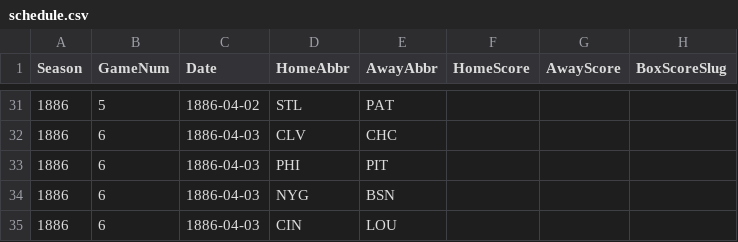
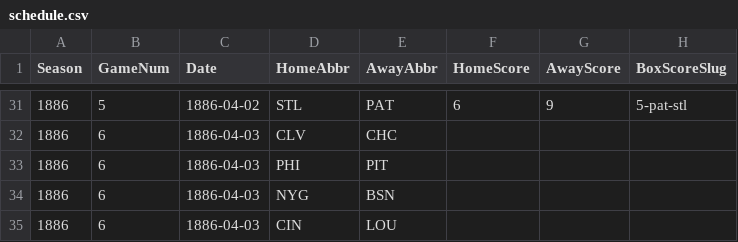
Before and after one commit to crazyjoe02/RewriteHistory, a CSV file: bbsite/data/1886/schedule.csv, drawn as a sheet; only a part is shown, gaps mark what is left out; the diff covers the shown part only.

```diff
--- a/bbsite/data/1886/schedule.csv
+++ b/bbsite/data/1886/schedule.csv
@@ -31,2 +31,2 @@ Season,GameNum,Date,HomeAbbr,AwayAbbr,HomeScore,AwayScore,BoxScoreSlug
-1886,5,1886-04-02,STL,PAT,,,
+1886,5,1886-04-02,STL,PAT,6,9,5-pat-stl
 1886,6,1886-04-03,CLV,CHC,,,
```
Also changed, not shown: 33 edited cells elsewhere in this file, 13 other files.
